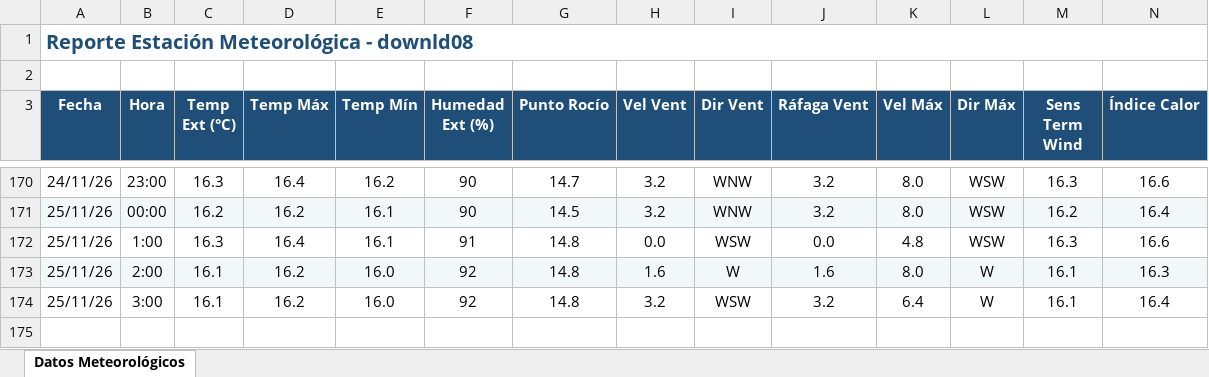
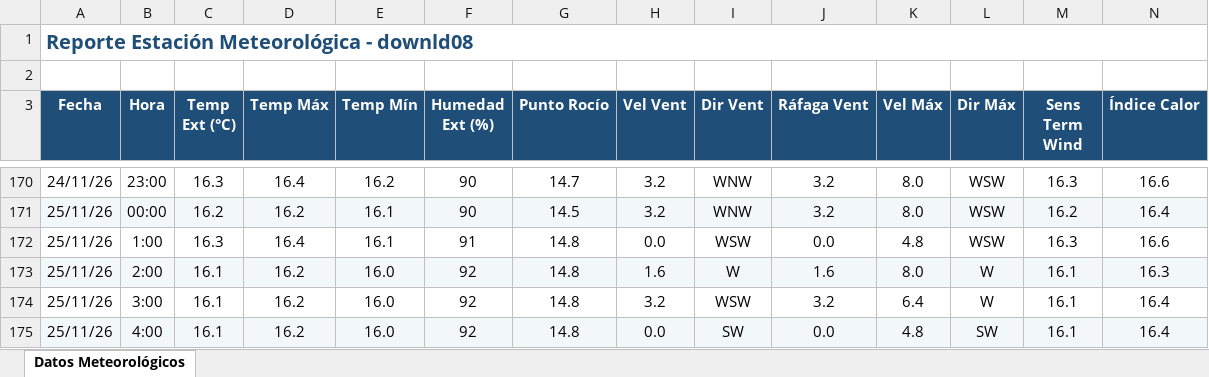
Before and after one commit to intasalta/ema_cerrillos, an Excel workbook: downld08.xlsx, sheet Datos Meteorológicos, drawn as a sheet; only a part is shown, gaps mark what is left out; values as stored, in another font and other column widths than the file's, no borders; rows hold the shown columns only; the diff names each change by its address in the sheet, - before the commit and + after, or states it on an @@ line.

```diff
--- a/downld08.xlsx (sheet Datos Meteorológicos)
+++ b/downld08.xlsx (sheet Datos Meteorológicos)
+row 175: 25/11/26 | 4:00 | 16.1 | 16.2 | 16.0 | 92 | 14.8 | 0.0 | SW | 0.0 | 4.8 | SW | 16.1 | 16.4
```
Also changed, not shown: downld02.xlsx, 2 other files.
